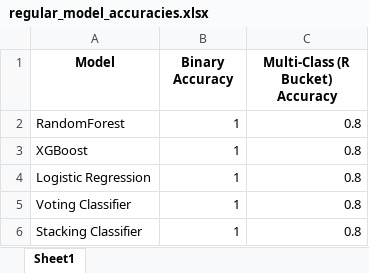
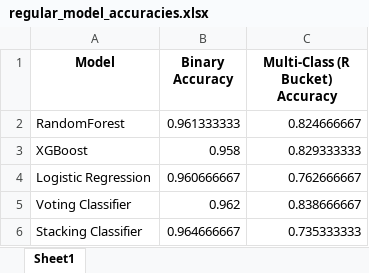
Before and after one commit to MIARD/SMC, an Excel workbook: temp_models/accuracies/regular_model_accuracies.xlsx, sheet Sheet1, drawn as a sheet; values as stored, in another font and other column widths than the file's, no borders; the diff names each change by its address in the sheet, - before the commit and + after, or states it on an @@ line.

Commit message:
update saved and temp model.. save model in prev commit, sl:3121 s:5T temp:50_50T 7/4/2025

```diff
--- a/temp_models/accuracies/regular_model_accuracies.xlsx (sheet Sheet1)
+++ b/temp_models/accuracies/regular_model_accuracies.xlsx (sheet Sheet1)
-B2 (Binary Accuracy): 1
+B2 (Binary Accuracy): 0.961333333
-C2 (Multi-Class (R Bucket) Accuracy): 0.8
+C2 (Multi-Class (R Bucket) Accuracy): 0.824666667
-B3 (Binary Accuracy): 1
+B3 (Binary Accuracy): 0.958
-C3 (Multi-Class (R Bucket) Accuracy): 0.8
+C3 (Multi-Class (R Bucket) Accuracy): 0.829333333
-B4 (Binary Accuracy): 1
+B4 (Binary Accuracy): 0.960666667
-C4 (Multi-Class (R Bucket) Accuracy): 0.8
+C4 (Multi-Class (R Bucket) Accuracy): 0.762666667
-B5 (Binary Accuracy): 1
+B5 (Binary Accuracy): 0.962
-C5 (Multi-Class (R Bucket) Accuracy): 0.8
+C5 (Multi-Class (R Bucket) Accuracy): 0.838666667
-B6 (Binary Accuracy): 1
+B6 (Binary Accuracy): 0.964666667
-C6 (Multi-Class (R Bucket) Accuracy): 0.8
+C6 (Multi-Class (R Bucket) Accuracy): 0.735333333
```
Also changed, not shown: temp_models/accuracies/max_r_model_accuracies.xlsx, 29 other files.
